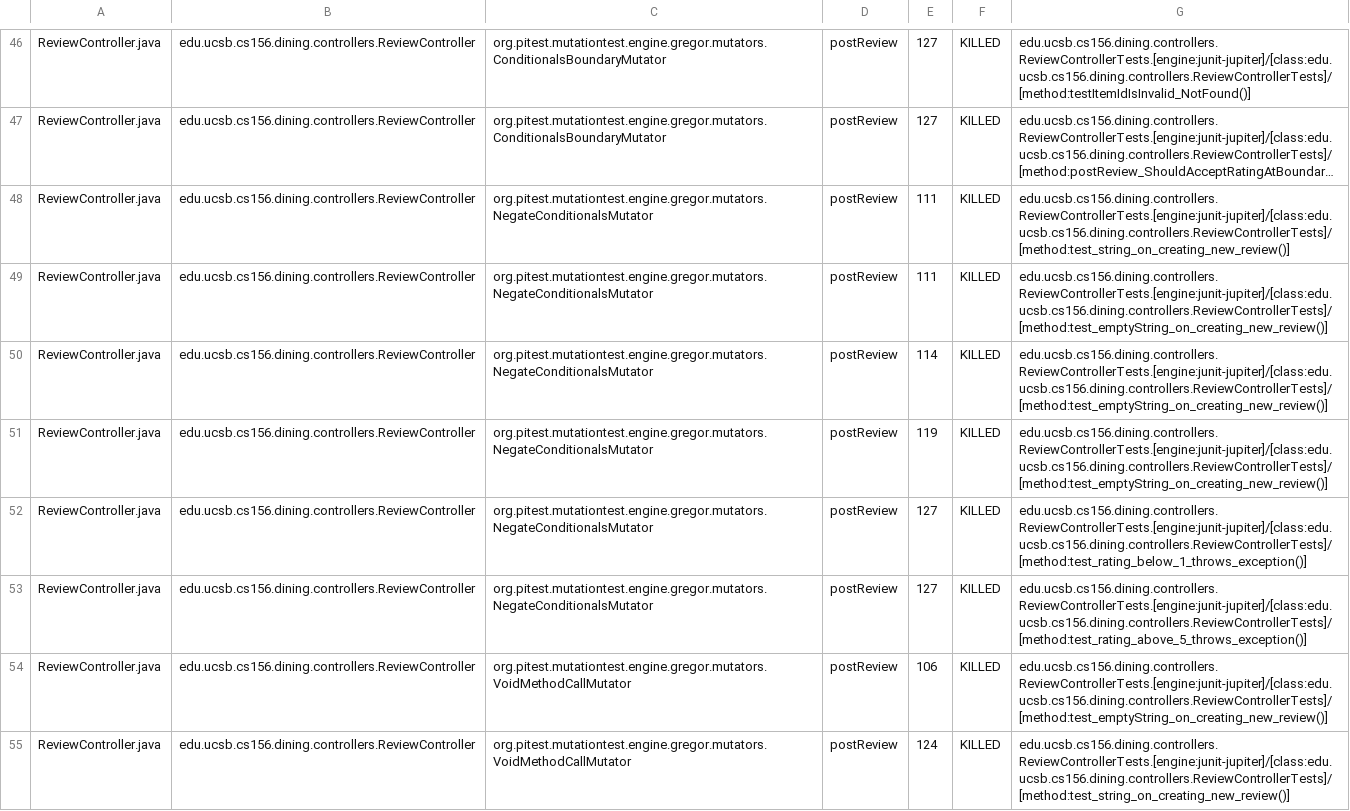
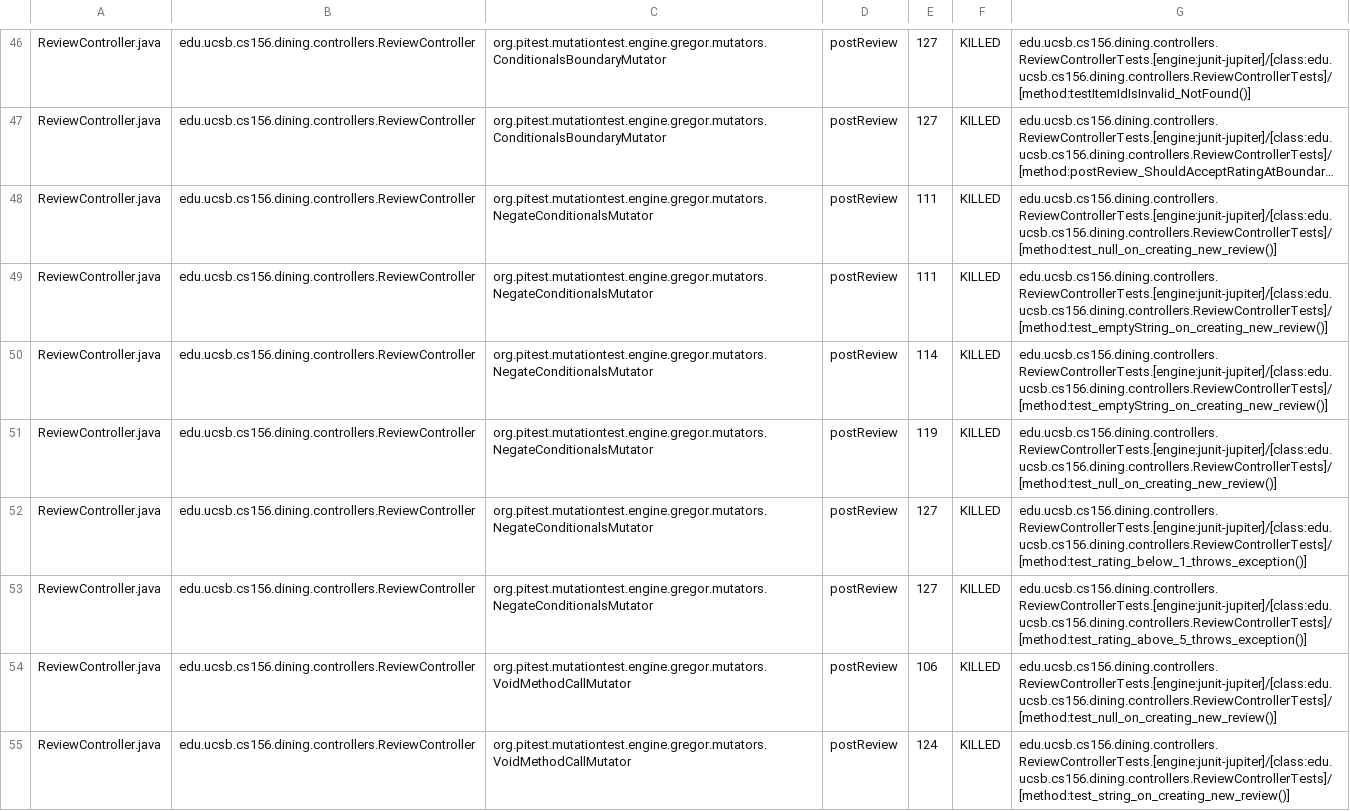
Before and after one commit to ucsb-cs156-s25/proj-dining-s25-06, a CSV file: prs/45/pitest/mutations.csv, drawn as a sheet; only a part is shown, gaps mark what is left out; long unchanged cells end in …; the diff covers the shown part only; the diff names each change by its address in the sheet, - before the commit and + after, or states it on an @@ line.

Commit message:
Deploying to gh-pages from @ ucsb-cs156-s25/proj-dining-s25-06@2d3be450516aff658d5861a54f00d8c759b045b9 🚀

```diff
--- a/prs/45/pitest/mutations.csv
+++ b/prs/45/pitest/mutations.csv
-G48: edu.ucsb.cs156.dining.controllers.ReviewControllerTests.[engine:junit-jupiter]/[class:edu.ucsb.cs156.dining.controllers.ReviewControllerTests]/[method:test_string_on_creating_new_review()]
+G48: edu.ucsb.cs156.dining.controllers.ReviewControllerTests.[engine:junit-jupiter]/[class:edu.ucsb.cs156.dining.controllers.ReviewControllerTests]/[method:test_null_on_creating_new_review()]
-G51: edu.ucsb.cs156.dining.controllers.ReviewControllerTests.[engine:junit-jupiter]/[class:edu.ucsb.cs156.dining.controllers.ReviewControllerTests]/[method:test_emptyString_on_creating_new_review()]
+G51: edu.ucsb.cs156.dining.controllers.ReviewControllerTests.[engine:junit-jupiter]/[class:edu.ucsb.cs156.dining.controllers.ReviewControllerTests]/[method:test_null_on_creating_new_review()]
-G54: edu.ucsb.cs156.dining.controllers.ReviewControllerTests.[engine:junit-jupiter]/[class:edu.ucsb.cs156.dining.controllers.ReviewControllerTests]/[method:test_emptyString_on_creating_new_review()]
+G54: edu.ucsb.cs156.dining.controllers.ReviewControllerTests.[engine:junit-jupiter]/[class:edu.ucsb.cs156.dining.controllers.ReviewControllerTests]/[method:test_null_on_creating_new_review()]
```
Also changed, not shown: 12 edited cells elsewhere in this file, 16 other files.
